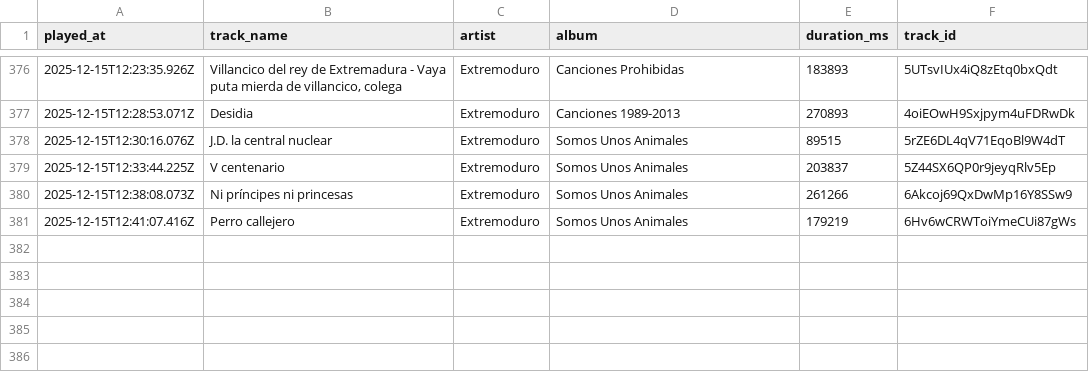
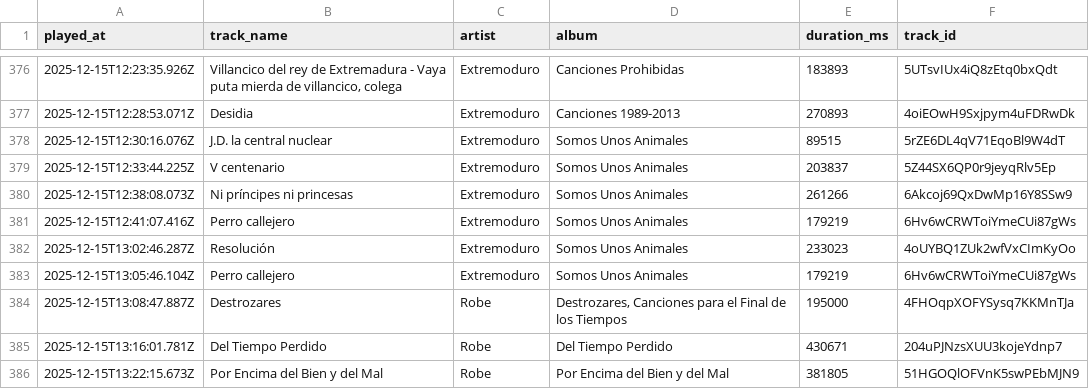
Before and after one commit to Edupastore/spothistory, a CSV file: spotify_history.csv, drawn as a sheet; only a part is shown, gaps mark what is left out.

```diff
--- a/spotify_history.csv
+++ b/spotify_history.csv
@@ -381 +381,6 @@ played_at,track_name,artist,album,duration_ms,track_id
 2025-12-15T12:41:07.416Z,Perro callejero,Extremoduro,Somos Unos Animales,179219,6Hv6wCRWToiYmeCUi87gWs
+2025-12-15T13:02:46.287Z,Resolución,Extremoduro,Somos Unos Animales,233023,4oUYBQ1ZUk2wfVxCImKyOo
+2025-12-15T13:05:46.104Z,Perro callejero,Extremoduro,Somos Unos Animales,179219,6Hv6wCRWToiYmeCUi87gWs
+2025-12-15T13:08:47.887Z,Destrozares,Robe,"Destrozares, Canciones para el Final de los Tiempos",195000,4FHOqpXOFYSysq7KKMnTJa
+2025-12-15T13:16:01.781Z,Del Tiempo Perdido,Robe,Del Tiempo Perdido,430671,204uPJNzsXUU3kojeYdnp7
+2025-12-15T13:22:15.673Z,Por Encima del Bien y del Mal,Robe,Por Encima del Bien y del Mal,381805,51HGOQlOFVnK5swPEbMJN9
```
